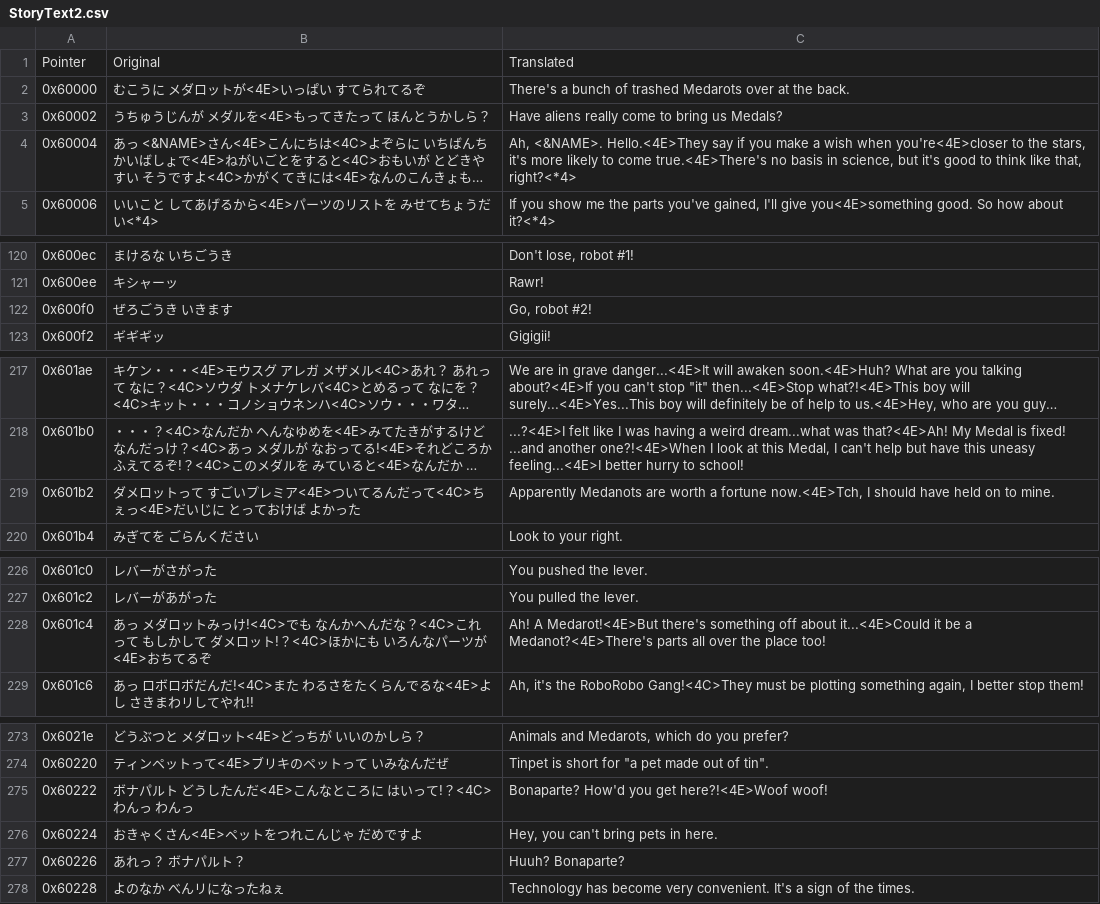
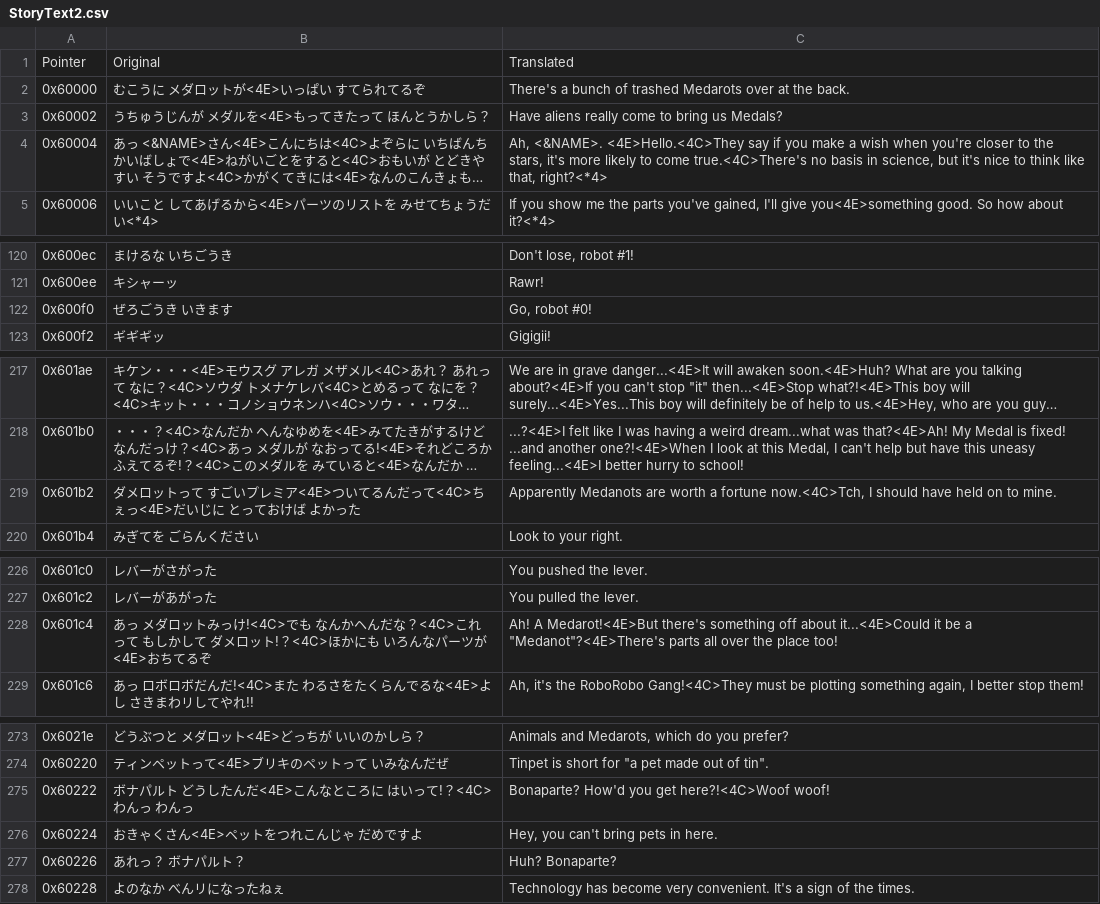
Before and after one commit to Medabots/medarot1, a CSV file: text/dialog/StoryText2.csv, drawn as a sheet; only a part is shown, gaps mark what is left out; long unchanged cells end in …; the diff covers the shown part only; the diff names each change by its address in the sheet, - before the commit and + after, or states it on an @@ line.

```diff
--- a/text/dialog/StoryText2.csv
+++ b/text/dialog/StoryText2.csv
-C4: Ah, <&NAME>. Hello.<4E>They say if you make a wish when you're<4E>closer to the stars, it's more likely to come true.<4E>There's no basis in science, but it's good to think…
+C4: Ah, <&NAME>. <4E>Hello.<4C>They say if you make a wish when you're closer to the stars, it's more likely to come true.<4C>There's no basis in science, but it's nice to think…
-C122: Go, robot #2!
+C122: Go, robot #0!
-C219: …a fortune now.<4E>Tch, I should…
+C219: …a fortune now.<4C>Tch, I should…
-C228: …be a Medanot?<4E>There's parts all…
+C228: …be a "Medanot"?<4E>There's parts all…
-C275: Bonaparte? How'd you get here?!<4E>Woof woof!
+C275: Bonaparte? How'd you get here?!<4C>Woof woof!
-C277: Huuh? Bonaparte?
+C277: Huh? Bonaparte?
```
Also changed, not shown: 1 edited cell elsewhere in this file, text/dialog/BattleText.csv, text/dialog/Snippet5.csv, 4 other files.
